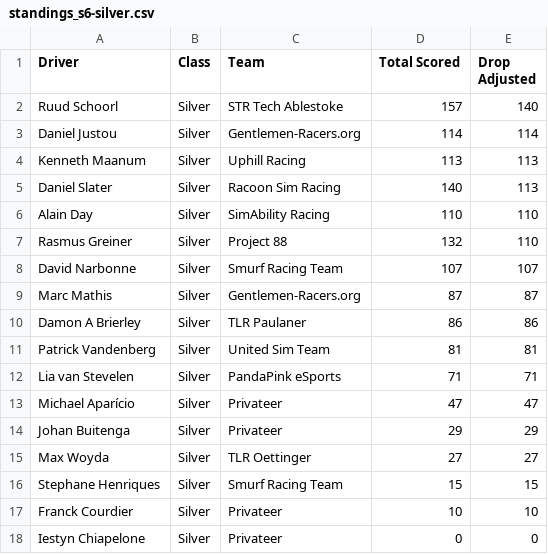
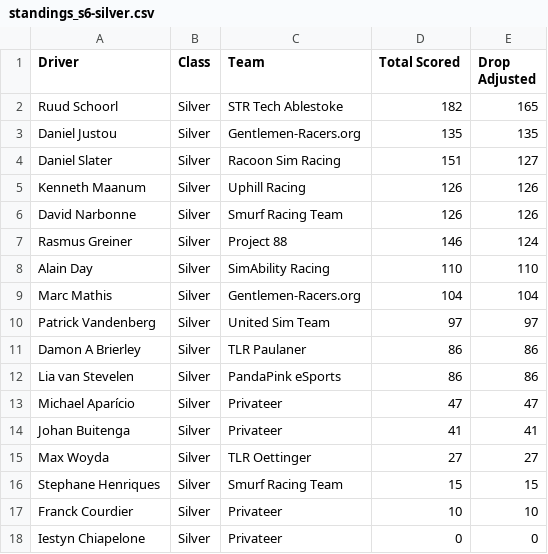
Before and after one commit to cyril-blanco/rpm-eu-gt3-series, a CSV file: assets/standings_s6-silver.csv, drawn as a sheet; only a part is shown.

```diff
--- a/assets/standings_s6-silver.csv
+++ b/assets/standings_s6-silver.csv
@@ -1,15 +1,15 @@
 Driver,Class,Team,Total Scored,Drop Adjusted
-Ruud Schoorl,Silver,STR Tech Ablestoke,157,140
-Daniel Justou,Silver,Gentlemen-Racers.org,114,114
-Kenneth Maanum,Silver,Uphill Racing,113,113
-Daniel Slater,Silver,Racoon Sim Racing,140,113
+Ruud Schoorl,Silver,STR Tech Ablestoke,182,165
+Daniel Justou,Silver,Gentlemen-Racers.org,135,135
+Daniel Slater,Silver,Racoon Sim Racing,151,127
+Kenneth Maanum,Silver,Uphill Racing,126,126
+David Narbonne,Silver,Smurf Racing Team,126,126
+Rasmus Greiner,Silver,Project 88,146,124
 Alain Day,Silver,SimAbility Racing,110,110
-Rasmus Greiner,Silver,Project 88,132,110
-David Narbonne,Silver,Smurf Racing Team,107,107
-Marc Mathis,Silver,Gentlemen-Racers.org,87,87
+Marc Mathis,Silver,Gentlemen-Racers.org,104,104
+Patrick Vandenberg,Silver,United Sim Team,97,97
 Damon A Brierley,Silver,TLR Paulaner,86,86
-Patrick Vandenberg,Silver,United Sim Team,81,81
-Lia van Stevelen,Silver,PandaPink eSports,71,71
+Lia van Stevelen,Silver,PandaPink eSports,86,86
 Michael Aparício,Silver,Privateer,47,47
-Johan Buitenga,Silver,Privateer,29,29
+Johan Buitenga,Silver,Privateer,41,41
 Max Woyda,Silver,TLR Oettinger,27,27
```
Also changed, not shown: assets/standings_s6-bronze.csv, assets/standings_s6.csv, 5 other files.
